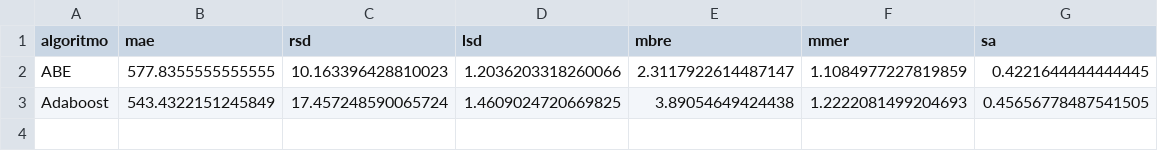
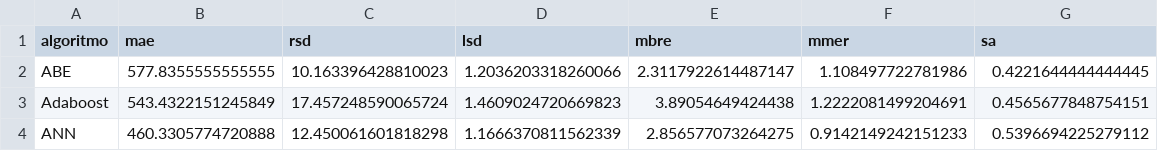
Before and after one commit to albertofernandezs/machine-learning, a CSV file: cocomo81.csv, drawn as a sheet.

Commit message:
actualizacion

```diff
--- a/cocomo81.csv
+++ b/cocomo81.csv
@@ -1,3 +1,4 @@
 algoritmo,mae,rsd,lsd,mbre,mmer,sa
-ABE,577.8355555555555,10.163396428810023,1.2036203318260066,2.3117922614487147,1.1084977227819859,0.4221644444444445
-Adaboost,543.4322151245849,17.457248590065724,1.4609024720669825,3.89054649424438,1.2222081499204693,0.45656778487541505
+ABE,577.8355555555555,10.163396428810023,1.2036203318260066,2.3117922614487147,1.108497722781986,0.4221644444444445
+Adaboost,543.4322151245849,17.457248590065724,1.4609024720669823,3.89054649424438,1.2222081499204691,0.4565677848754151
+ANN,460.3305774720888,12.450061601818298,1.1666370811562339,2.856577073264275,0.9142149242151233,0.5396694225279112
```
